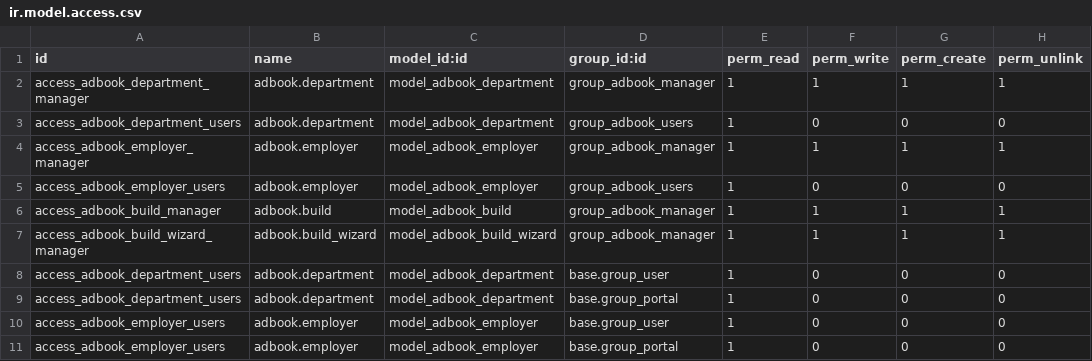
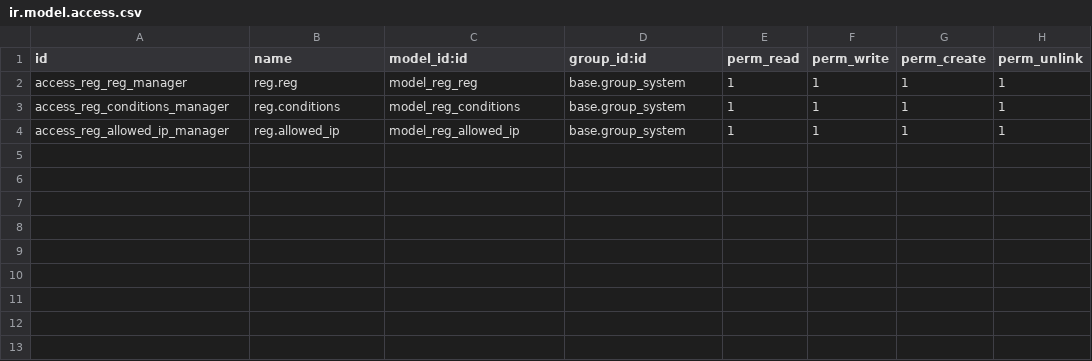
Before and after one commit to savrasovmv/odoo-adbook, a CSV file: addons/website_registration/security/ir.model.access.csv, drawn as a sheet.

```diff
--- a/addons/website_registration/security/ir.model.access.csv
+++ b/addons/website_registration/security/ir.model.access.csv
@@ -1,11 +1,4 @@
 id,name,model_id:id,group_id:id,perm_read,perm_write,perm_create,perm_unlink
-access_adbook_department_manager,adbook.department,model_adbook_department,group_adbook_manager,1,1,1,1
-access_adbook_department_users,adbook.department,model_adbook_department,group_adbook_users,1,0,0,0
-access_adbook_employer_manager,adbook.employer,model_adbook_employer,group_adbook_manager,1,1,1,1
-access_adbook_employer_users,adbook.employer,model_adbook_employer,group_adbook_users,1,0,0,0
-access_adbook_build_manager,adbook.build,model_adbook_build,group_adbook_manager,1,1,1,1
-access_adbook_build_wizard_manager,adbook.build_wizard,model_adbook_build_wizard,group_adbook_manager,1,1,1,1
-access_adbook_department_users,adbook.department,model_adbook_department,base.group_user,1,0,0,0
-access_adbook_department_users,adbook.department,model_adbook_department,base.group_portal,1,0,0,0
-access_adbook_employer_users,adbook.employer,model_adbook_employer,base.group_user,1,0,0,0
-access_adbook_employer_users,adbook.employer,model_adbook_employer,base.group_portal,1,0,0,0
+access_reg_reg_manager,reg.reg,model_reg_reg,base.group_system,1,1,1,1
+access_reg_conditions_manager,reg.conditions,model_reg_conditions,base.group_system,1,1,1,1
+access_reg_allowed_ip_manager,reg.allowed_ip,model_reg_allowed_ip,base.group_system,1,1,1,1
```
Also changed, not shown: 25 other files.
